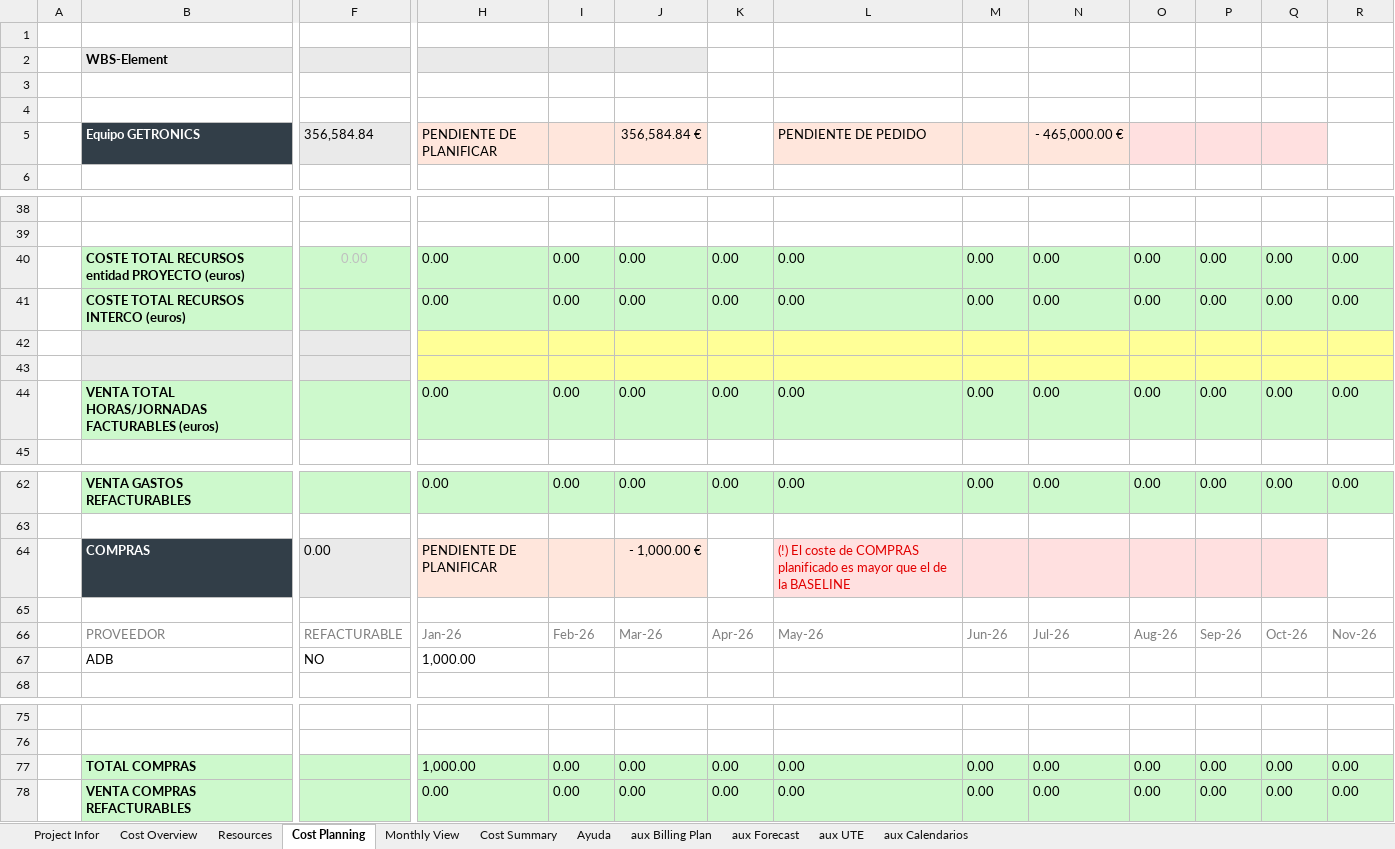
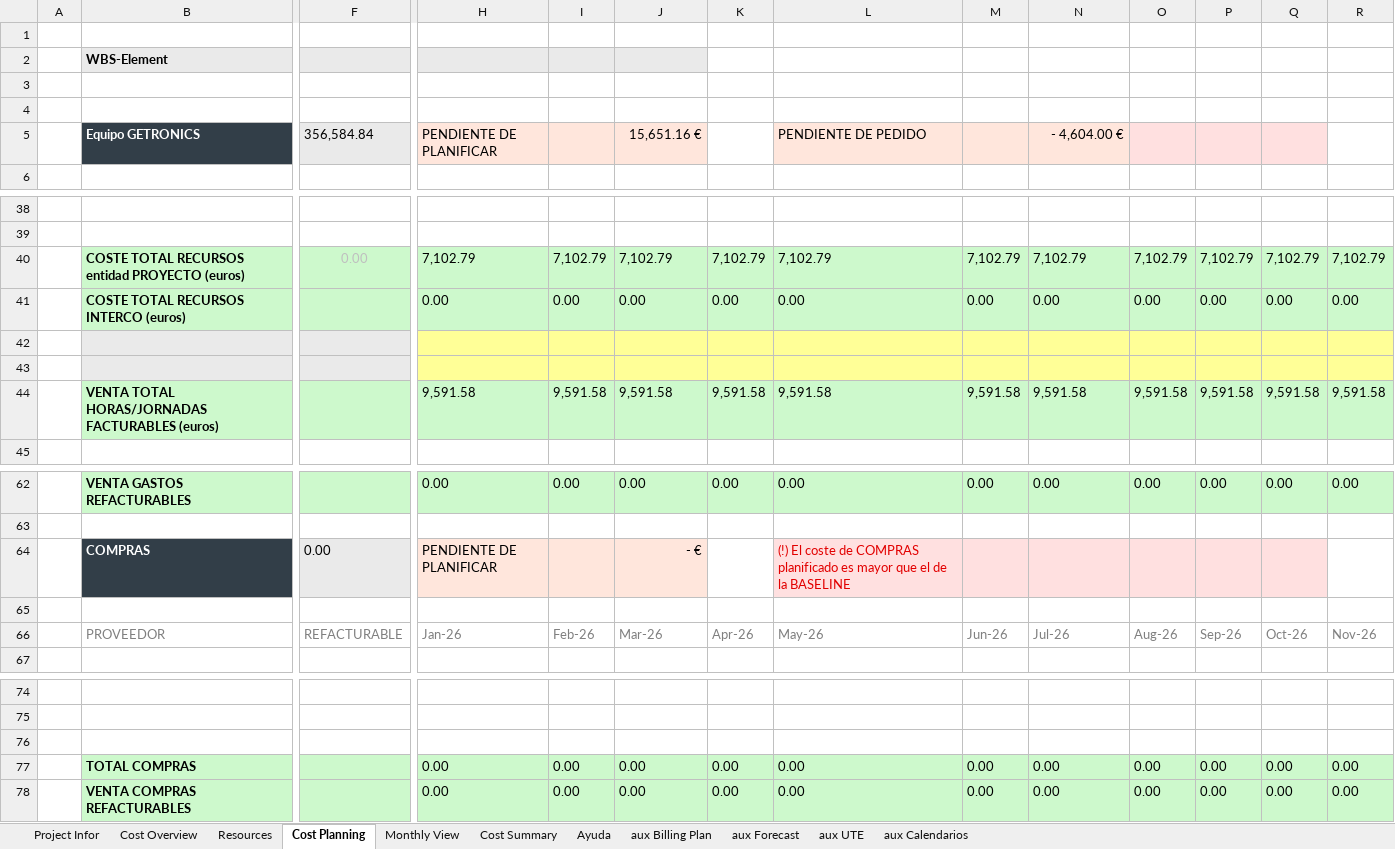
Before and after one commit to alvaroortegaangulo/oportunidad-generar-core-v3, an Excel workbook: oportunidad-generar-core-main/data/output/CORE_AT_20251160543.xlsx, sheet Cost Planning, drawn as a sheet; only a part is shown, gaps mark what is left out; values as stored, in another font and other column widths than the file's, no borders; conditional formats not drawn; removed rows and columns are numbered as before the commit, all else as after; rows hold the shown columns only; the diff names each change by its address in the sheet, - before the commit and + after, or states it on an @@ line.

```diff
--- a/oportunidad-generar-core-main/data/output/CORE_AT_20251160543.xlsx (sheet Cost Planning)
+++ b/oportunidad-generar-core-main/data/output/CORE_AT_20251160543.xlsx (sheet Cost Planning)
-J5: 356,584.84 €
+J5: 15,651.16 €
-N5: - 465,000.00 €
+N5: - 4,604.00 €
-row 40:  | COSTE TOTAL RECURSOS entidad PROYECTO (euros) | 0.00 | 0.00 | 0.00 | 0.00 | 0.00 | 0.00 | 0.00 | 0.00 | 0.00 | 0.00 | 0.00 | 0.00
+row 40:  | COSTE TOTAL RECURSOS entidad PROYECTO (euros) | 0.00 | 7,102.79 | 7,102.79 | 7,102.79 | 7,102.79 | 7,102.79 | 7,102.79 | 7,102.79 | 7,102.79 | 7,102.79 | 7,102.79 | 7,102.79
-row 44:  | VENTA TOTAL HORAS/JORNADAS FACTURABLES (euros) |  | 0.00 | 0.00 | 0.00 | 0.00 | 0.00 | 0.00 | 0.00 | 0.00 | 0.00 | 0.00 | 0.00
+row 44:  | VENTA TOTAL HORAS/JORNADAS FACTURABLES (euros) |  | 9,591.58 | 9,591.58 | 9,591.58 | 9,591.58 | 9,591.58 | 9,591.58 | 9,591.58 | 9,591.58 | 9,591.58 | 9,591.58 | 9,591.58
-J64: - 1,000.00 €
+J64: - €
-row 67:  | ADB | NO | 1,000.00
+row 76: (empty)
-H77: 1,000.00
+H77: 0.00
```
Also changed, not shown: sheet Monthly View, sheet Resources, sheet Cost Summary, sheet Project Infor, formulas that keep their value, oportunidad-generar-core-main/data/output/CORE_PC_20250256445.xlsx, 10 other files.
